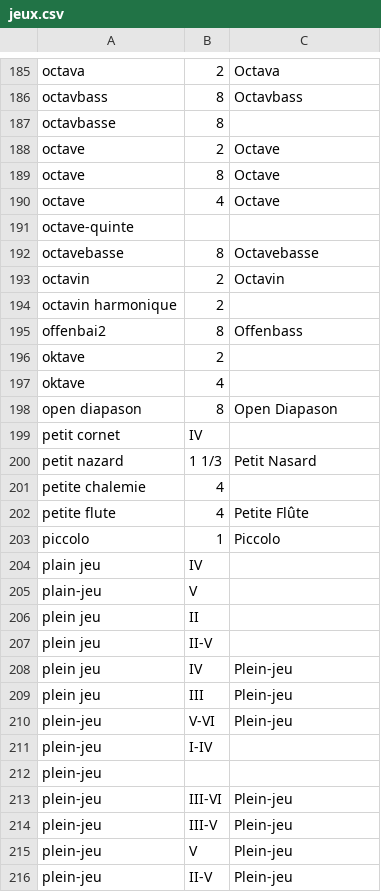
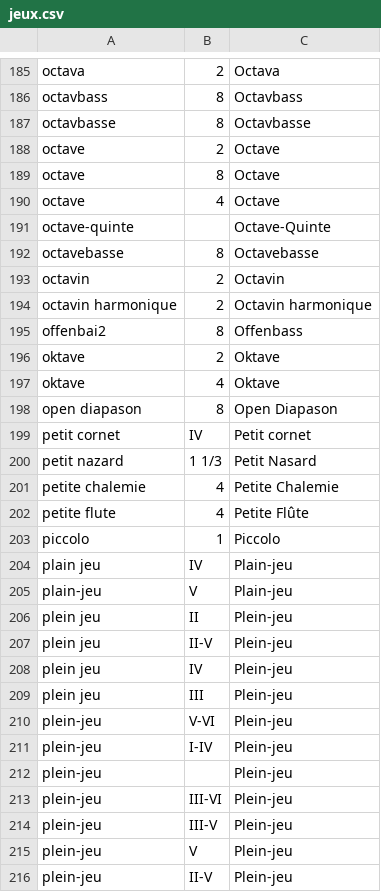
Before and after one commit to patou/paillasse, a CSV file: paysdelaloire/data/jeux.csv, drawn as a sheet; only a part is shown, gaps mark what is left out; the diff covers the shown part only.

```diff
--- a/paysdelaloire/data/jeux.csv
+++ b/paysdelaloire/data/jeux.csv
@@ -186,3 +186,3 @@ octava,2,Octava
 octavbass,8,Octavbass
-octavbasse,8,
+octavbasse,8,Octavbasse
 octave,2,Octave
@@ -190,19 +190,19 @@ octave,8,Octave
 octave,4,Octave
-octave-quinte,,
+octave-quinte,,Octave-Quinte
 octavebasse,8,Octavebasse
 octavin,2,Octavin
-octavin harmonique,2,
+octavin harmonique,2,Octavin harmonique
 offenbai2,8,Offenbass
-oktave,2,
-oktave,4,
+oktave,2,Oktave
+oktave,4,Oktave
 open diapason,8,Open Diapason
-petit cornet,IV,
+petit cornet,IV,Petit cornet
 petit nazard,1 1/3,Petit Nasard
-petite chalemie,4,
+petite chalemie,4,Petite Chalemie
 petite flute,4,Petite Flûte
 piccolo,1,Piccolo
-plain jeu,IV,
-plain-jeu,V,
-plein jeu,II,
-plein jeu,II-V,
+plain jeu,IV,Plain-jeu
+plain-jeu,V,Plain-jeu
+plein jeu,II,Plein-jeu
+plein jeu,II-V,Plein-jeu
 plein jeu,IV,Plein-jeu
@@ -210,4 +210,4 @@ plein jeu,III,Plein-jeu
 plein-jeu,V-VI,Plein-jeu
-plein-jeu,I-IV,
-plein-jeu,,
+plein-jeu,I-IV,Plein-jeu
+plein-jeu,,Plein-jeu
 plein-jeu,III-VI,Plein-jeu
```
Also changed, not shown: 56 edited cells elsewhere in this file.
